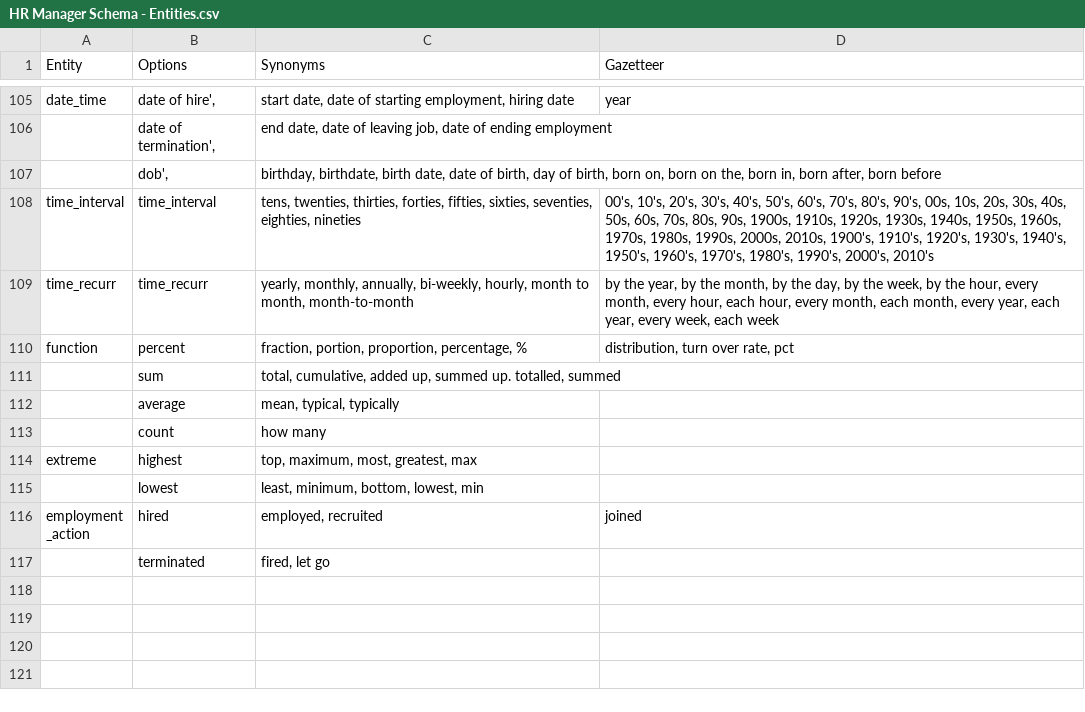
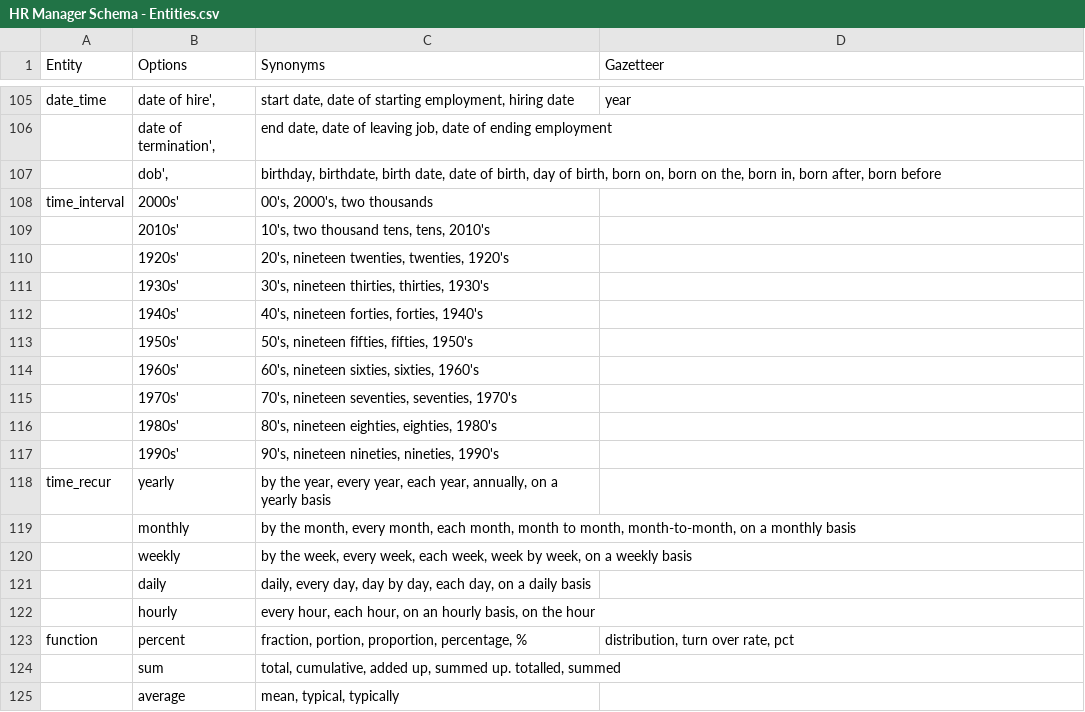
Before and after one commit to ritvikshrivastava/mindmeld-hr-blueprint, a CSV file: custom_scripts/HR Manager Schema - Entities.csv, drawn as a sheet; only a part is shown, gaps mark what is left out; the shorter side is filled out with more unchanged rows; removed rows and columns are numbered as before the commit, all else as after; the diff names each change by its address in the sheet, - before the commit and + after, or states it on an @@ line.

```diff
--- a/custom_scripts/HR Manager Schema - Entities.csv
+++ b/custom_scripts/HR Manager Schema - Entities.csv
-row 108: time_interval | time_interval | tens, twenties, thirties, forties, fifties, sixties, seventies, eighties, nineties | 00's, 10's, 20's, 30's, 40's, 50's, 60's, 70's, 80's, 90's, 00s, 10s, 20s, 30s, 40s, 50s, 60s, 70s, 80s, 90s, 1900s, 1910s, 1920s, 1930s, 1940s, 1950s, 1960s, 1970s, 1980s, 1990s, 2000s, 2010s, 1900's, 1910's, 1920's, 1930's, 1940's, 1950's, 1960's, 1970's, 1980's, 1990's, 2000's, 2010's
-row 109: time_recurr | time_recurr | yearly, monthly, annually, bi-weekly, hourly, month to month, month-to-month | by the year, by the month, by the day, by the week, by the hour, every month, every hour, each hour, every month, each month, every year, each year, every week, each week
+row 108: time_interval | 2000s' | 00's, 2000's, two thousands
+row 109:  | 2010s' | 10's, two thousand tens, tens, 2010's
+row 110:  | 1920s' | 20's, nineteen twenties, twenties, 1920's
+row 111:  | 1930s' | 30's, nineteen thirties, thirties, 1930's
+row 112:  | 1940s' | 40's, nineteen forties, forties, 1940's
+row 113:  | 1950s' | 50's, nineteen fifties, fifties, 1950's
+row 114:  | 1960s' | 60's, nineteen sixties, sixties, 1960's
+row 115:  | 1970s' | 70's, nineteen seventies, seventies, 1970's
+row 116:  | 1980s' | 80's, nineteen eighties, eighties, 1980's
+row 117:  | 1990s' | 90's, nineteen nineties, nineties, 1990's
+row 118: time_recur | yearly | by the year, every year, each year, annually, on a yearly basis
+row 119:  | monthly | by the month, every month, each month, month to month, month-to-month, on a monthly basis
+row 120:  | weekly | by the week, every week, each week, week by week, on a weekly basis
+row 121:  | daily | daily, every day, day by day, each day, on a daily basis
+row 122:  | hourly | every hour, each hour, on an hourly basis, on the hour
```
Also changed, not shown: 13 other files.
